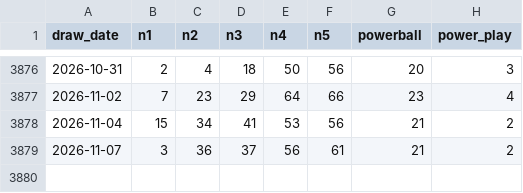
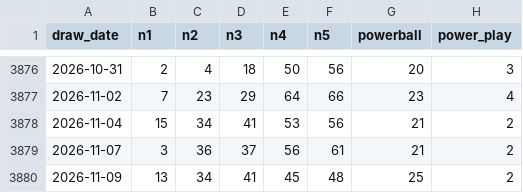
Before and after one commit to FireTyrant/SQL-Portfolio-Projects, a CSV file: project-3-powerball/data/powerball_official.csv, drawn as a sheet; only a part is shown, gaps mark what is left out.

```diff
--- a/project-3-powerball/data/powerball_official.csv
+++ b/project-3-powerball/data/powerball_official.csv
@@ -3879 +3879,2 @@ draw_date,n1,n2,n3,n4,n5,powerball,power_play
 2026-11-07,3,36,37,56,61,21,2
+2026-11-09,13,34,41,45,48,25,2
```
Also changed, not shown: 8 other files.
